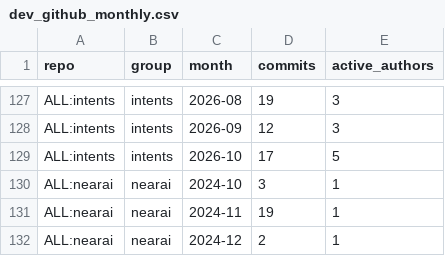
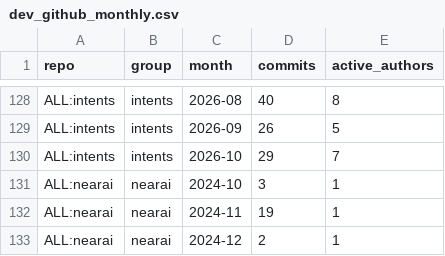
Before and after one commit to soldanoandrea/near-thesis, a CSV file: data/processed/dev_github_monthly.csv, drawn as a sheet; only a part is shown, gaps mark what is left out; addresses are those after the commit; the diff covers the shown part only; the diff names each change by its address in the sheet, - before the commit and + after, or states it on an @@ line.

```diff
--- a/data/processed/dev_github_monthly.csv
+++ b/data/processed/dev_github_monthly.csv
-D128 (commits): 19
+D128 (commits): 40
-E128 (active_authors): 3
+E128 (active_authors): 8
-D129 (commits): 12
+D129 (commits): 26
-E129 (active_authors): 3
+E129 (active_authors): 5
-D130 (commits): 17
+D130 (commits): 29
-E130 (active_authors): 5
+E130 (active_authors): 7
```
Also changed, not shown: 25 added rows and 30 edited cells elsewhere in this file, data/processed/metrics_phase2.csv, data/processed/model_adoption_backtest.csv, 41 other files.
